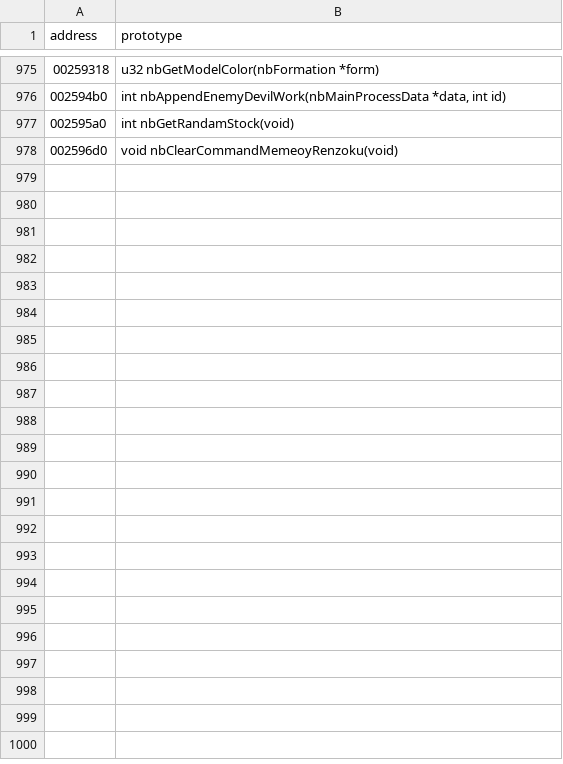
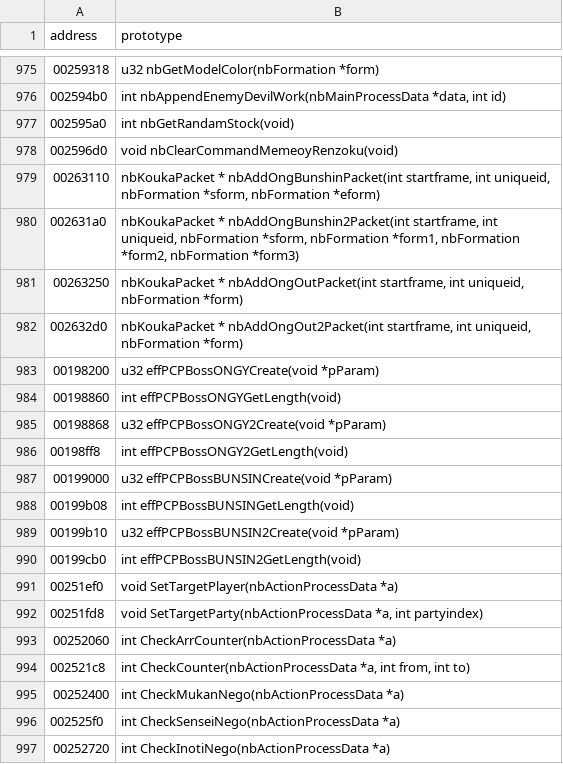
Before and after one commit to coregee/dds_recomp, a TSV file: nocturne/tools/ghidra/nocturne_signatures.tsv, drawn as a sheet; only a part is shown, gaps mark what is left out; the diff covers the shown part only.

```diff
--- a/nocturne/tools/ghidra/nocturne_signatures.tsv
+++ b/nocturne/tools/ghidra/nocturne_signatures.tsv
@@ -978 +978,20 @@ address	prototype
 002596d0	void nbClearCommandMemeoyRenzoku(void)
+00263110	nbKoukaPacket * nbAddOngBunshinPacket(int startframe, int uniqueid, nbFormation *sform, nbFormation *eform)
+002631a0	nbKoukaPacket * nbAddOngBunshin2Packet(int startframe, int uniqueid, nbFormation *sform, nbFormation *form1, nbFormation *form2, nbFormation *form3)
+00263250	nbKoukaPacket * nbAddOngOutPacket(int startframe, int uniqueid, nbFormation *form)
+002632d0	nbKoukaPacket * nbAddOngOut2Packet(int startframe, int uniqueid, nbFormation *form)
+00198200	u32 effPCPBossONGYCreate(void *pParam)
+00198860	int effPCPBossONGYGetLength(void)
+00198868	u32 effPCPBossONGY2Create(void *pParam)
+00198ff8	int effPCPBossONGY2GetLength(void)
+00199000	u32 effPCPBossBUNSINCreate(void *pParam)
+00199b08	int effPCPBossBUNSINGetLength(void)
+00199b10	u32 effPCPBossBUNSIN2Create(void *pParam)
+00199cb0	int effPCPBossBUNSIN2GetLength(void)
+00251ef0	void SetTargetPlayer(nbActionProcessData *a)
+00251fd8	void SetTargetParty(nbActionProcessData *a, int partyindex)
+00252060	int CheckArrCounter(nbActionProcessData *a)
+002521c8	int CheckCounter(nbActionProcessData *a, int from, int to)
+00252400	int CheckMukanNego(nbActionProcessData *a)
+002525f0	int CheckSenseiNego(nbActionProcessData *a)
+00252720	int CheckInotiNego(nbActionProcessData *a)
```
Also changed, not shown: 9 added rows elsewhere in this file, nocturne/reference/function-map.tsv, 22 other files.
